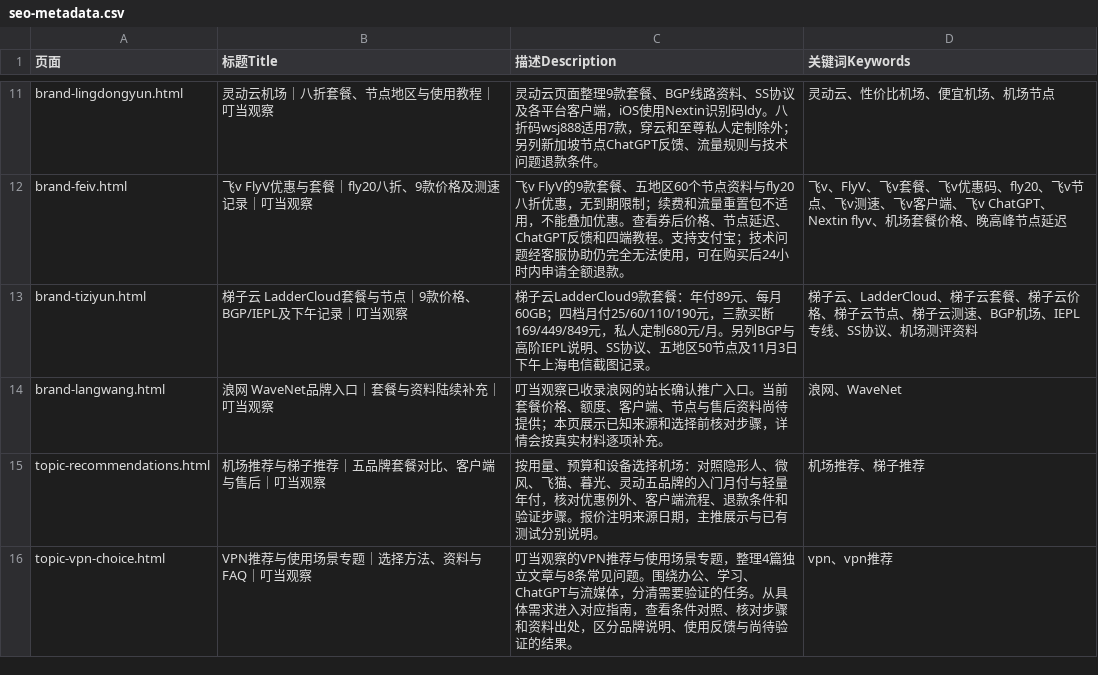
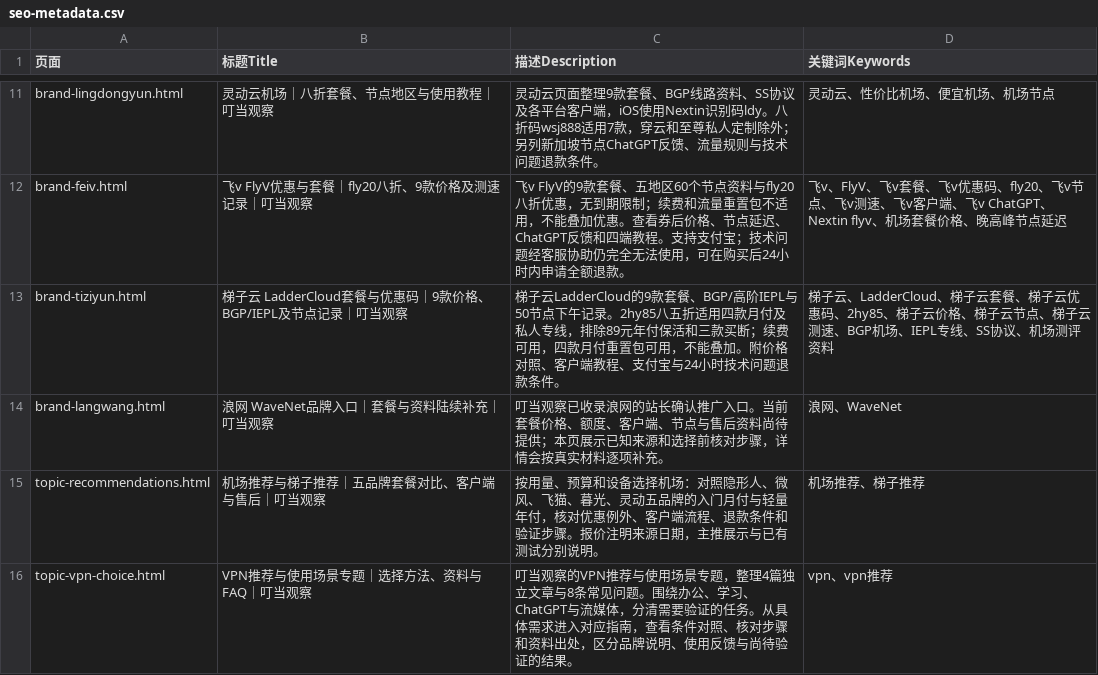
Before and after one commit to yinxingren588/jcvpn.blog, a CSV file: data/seo-metadata.csv, drawn as a sheet; only a part is shown, gaps mark what is left out.

```diff
--- a/data/seo-metadata.csv
+++ b/data/seo-metadata.csv
@@ -12,3 +12,3 @@ brand-lingdongyun.html,灵动云机场｜八折套餐、节点地区与使用教
 brand-feiv.html,飞v FlyV优惠与套餐｜fly20八折、9款价格及测速记录｜叮当观察,飞v FlyV的9款套餐、五地区60个节点资料与fly20八折优惠，无到期限制；续费和流量重置包不适用，不能叠加优惠。查看券后价格、节点延迟、ChatGPT反馈和四端教程。支持支付宝；技术问题经客服协助仍完全无法使用，可在购买后24小时内申请全额退款。,飞v、FlyV、飞v套餐、飞v优惠码、fly20、飞v节点、飞v测速、飞v客户端、飞v ChatGPT、Nextin flyv、机场套餐价格、晚高峰节点延迟
-brand-tiziyun.html,梯子云 LadderCloud套餐与节点｜9款价格、BGP/IEPL及下午记录｜叮当观察,梯子云LadderCloud9款套餐：年付89元、每月60GB；四档月付25/60/110/190元，三款买断169/449/849元，私人定制680元/月。另列BGP与高阶IEPL说明、SS协议、五地区50节点及11月3日下午上海电信截图记录。,梯子云、LadderCloud、梯子云套餐、梯子云价格、梯子云节点、梯子云测速、BGP机场、IEPL专线、SS协议、机场测评资料
+brand-tiziyun.html,梯子云 LadderCloud套餐与优惠码｜9款价格、BGP/IEPL及节点记录｜叮当观察,梯子云LadderCloud的9款套餐、BGP/高阶IEPL与50节点下午记录。2hy85八五折适用四款月付及私人专线，排除89元年付保活和三款买断；续费可用，四款月付重置包可用，不能叠加。附价格对照、客户端教程、支付宝与24小时技术问题退款条件。,梯子云、LadderCloud、梯子云套餐、梯子云优惠码、2hy85、梯子云价格、梯子云节点、梯子云测速、BGP机场、IEPL专线、SS协议、机场测评资料
 brand-langwang.html,浪网 WaveNet品牌入口｜套餐与资料陆续补充｜叮当观察,叮当观察已收录浪网的站长确认推广入口。当前套餐价格、额度、客户端、节点与售后资料尚待提供；本页展示已知来源和选择前核对步骤，详情会按真实材料逐项补充。,浪网、WaveNet
```
Also changed, not shown: data/tiziyun-plans.csv, 24 other files.
